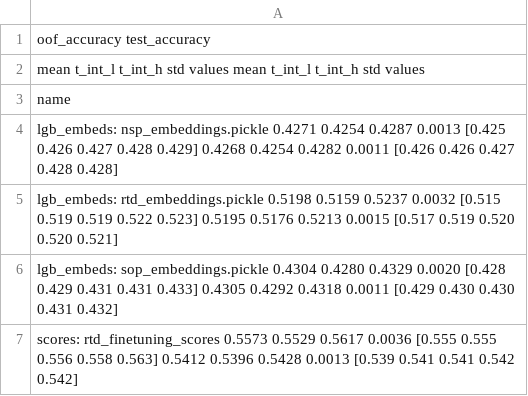
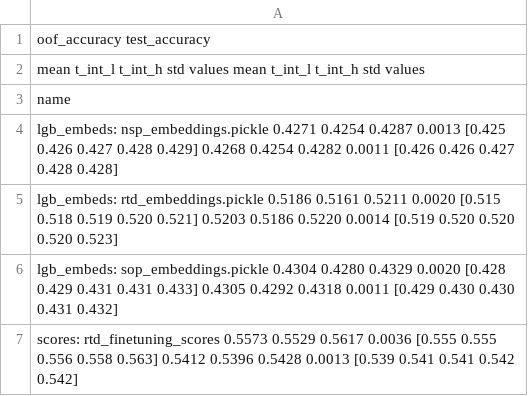
Before and after one commit to dllllb/pytorch-lifestream, a CSV file: experiments/scenario_x5/results/scenario_x5_baselines.csv, drawn as a sheet.

```diff
--- a/experiments/scenario_x5/results/scenario_x5_baselines.csv
+++ b/experiments/scenario_x5/results/scenario_x5_baselines.csv
@@ -4,3 +4,3 @@ name
 lgb_embeds: nsp_embeddings.pickle       0.4271  0.4254  0.4287 0.0013  [0.425 0.426 0.427 0.428 0.429]        0.4268  0.4254  0.4282 0.0011  [0.426 0.426 0.427 0.428 0.428]
-lgb_embeds: rtd_embeddings.pickle       0.5198  0.5159  0.5237 0.0032  [0.515 0.519 0.519 0.522 0.523]        0.5195  0.5176  0.5213 0.0015  [0.517 0.519 0.520 0.520 0.521]
+lgb_embeds: rtd_embeddings.pickle       0.5186  0.5161  0.5211 0.0020  [0.515 0.518 0.519 0.520 0.521]        0.5203  0.5186  0.5220 0.0014  [0.519 0.520 0.520 0.520 0.523]
 lgb_embeds: sop_embeddings.pickle       0.4304  0.4280  0.4329 0.0020  [0.428 0.429 0.431 0.431 0.433]        0.4305  0.4292  0.4318 0.0011  [0.429 0.430 0.430 0.431 0.432]
```
Also changed, not shown: 1 other file.
